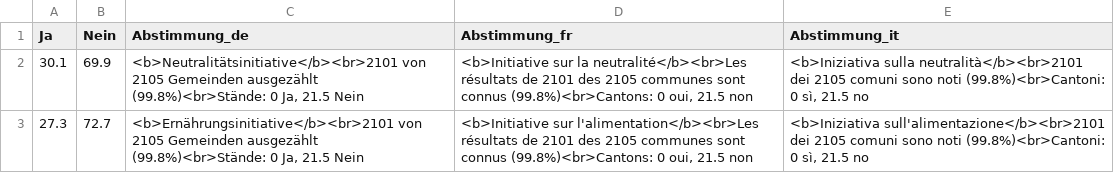
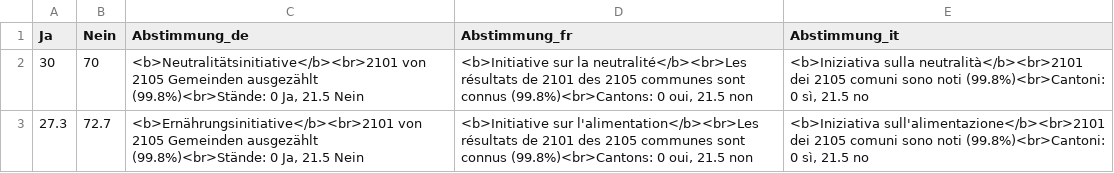
Before and after one commit to awp-finanznachrichten/lena_september2026, a CSV file: Output_Overviews/Uebersicht_dw.csv, drawn as a sheet.

```diff
--- a/Output_Overviews/Uebersicht_dw.csv
+++ b/Output_Overviews/Uebersicht_dw.csv
@@ -1,3 +1,3 @@
 "Ja","Nein","Abstimmung_de","Abstimmung_fr","Abstimmung_it"
-30.1,69.9,"<b>Neutralitätsinitiative</b><br>2101 von 2105 Gemeinden ausgezählt (99.8%)<br>Stände: 0 Ja, 21.5 Nein","<b>Initiative sur la neutralité</b><br>Les résultats de 2101 des 2105 communes sont connus (99.8%)<br>Cantons: 0 oui, 21.5 non","<b>Iniziativa sulla neutralità</b><br>2101 dei 2105 comuni sono noti (99.8%)<br>Cantoni: 0 sì, 21.5 no"
+30,70,"<b>Neutralitätsinitiative</b><br>2101 von 2105 Gemeinden ausgezählt (99.8%)<br>Stände: 0 Ja, 21.5 Nein","<b>Initiative sur la neutralité</b><br>Les résultats de 2101 des 2105 communes sont connus (99.8%)<br>Cantons: 0 oui, 21.5 non","<b>Iniziativa sulla neutralità</b><br>2101 dei 2105 comuni sono noti (99.8%)<br>Cantoni: 0 sì, 21.5 no"
 27.3,72.7,"<b>Ernährungsinitiative</b><br>2101 von 2105 Gemeinden ausgezählt (99.8%)<br>Stände: 0 Ja, 21.5 Nein","<b>Initiative sur l'alimentation</b><br>Les résultats de 2101 des 2105 communes sont connus (99.8%)<br>Cantons: 0 oui, 21.5 non","<b>Iniziativa sull'alimentazione</b><br>2101 dei 2105 comuni sono noti (99.8%)<br>Cantoni: 0 sì, 21.5 no"
```
Also changed, not shown: Output_Switzerland/CH_Ernaehrung_all_data.csv, Output_Switzerland/CH_Ernaehrung_dw_kantone.csv, 2 other files.
